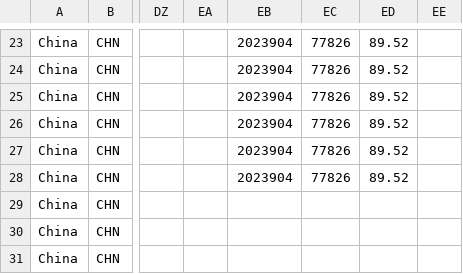
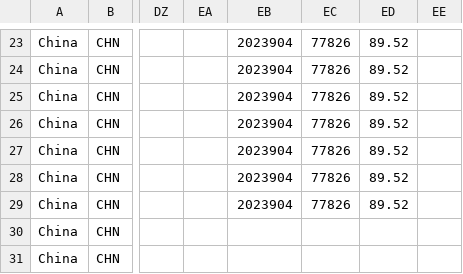
Before and after one commit to catmaiapt/covid-policy-tracker, a CSV file: data/OxCGRT_nat_differentiated_withnotes_2023.csv, drawn as a sheet; only a part is shown, gaps mark what is left out; the diff names each change by its address in the sheet, - before the commit and + after, or states it on an @@ line.

```diff
--- a/data/OxCGRT_nat_differentiated_withnotes_2023.csv
+++ b/data/OxCGRT_nat_differentiated_withnotes_2023.csv
-EB29: (empty)
+EB29: 2023904
-EC29: (empty)
+EC29: 77826
-ED29: (empty)
+ED29: 89.52
```
Also changed, not shown: 12 other files.
